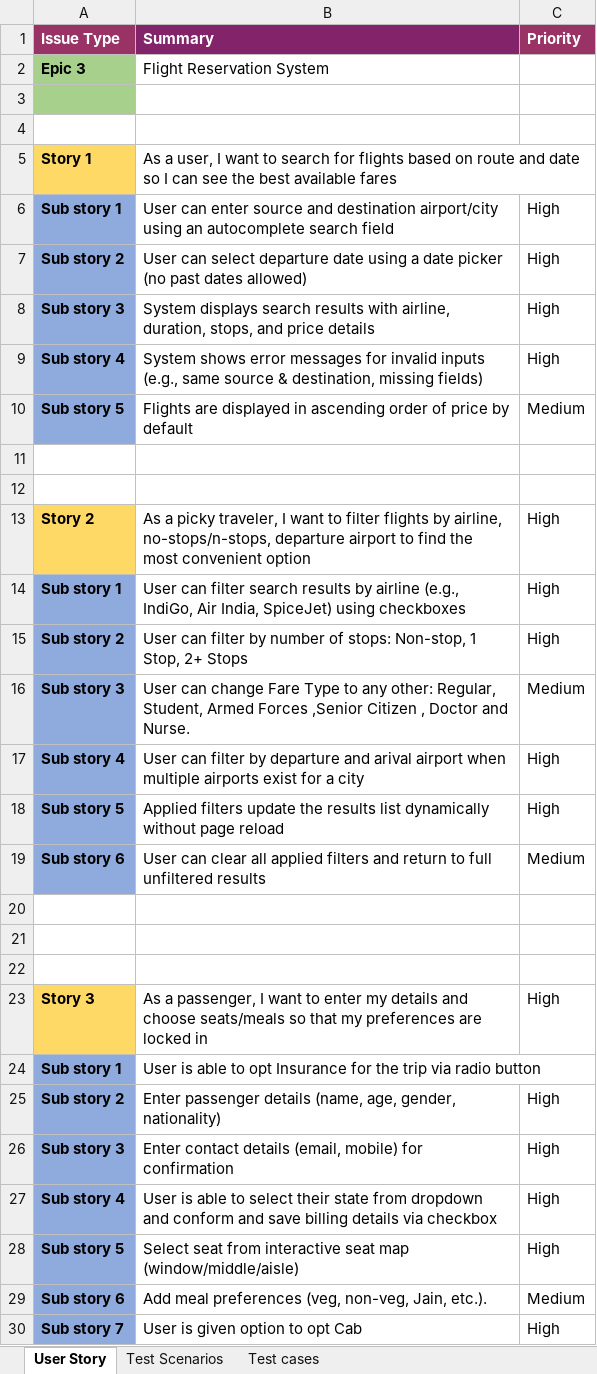
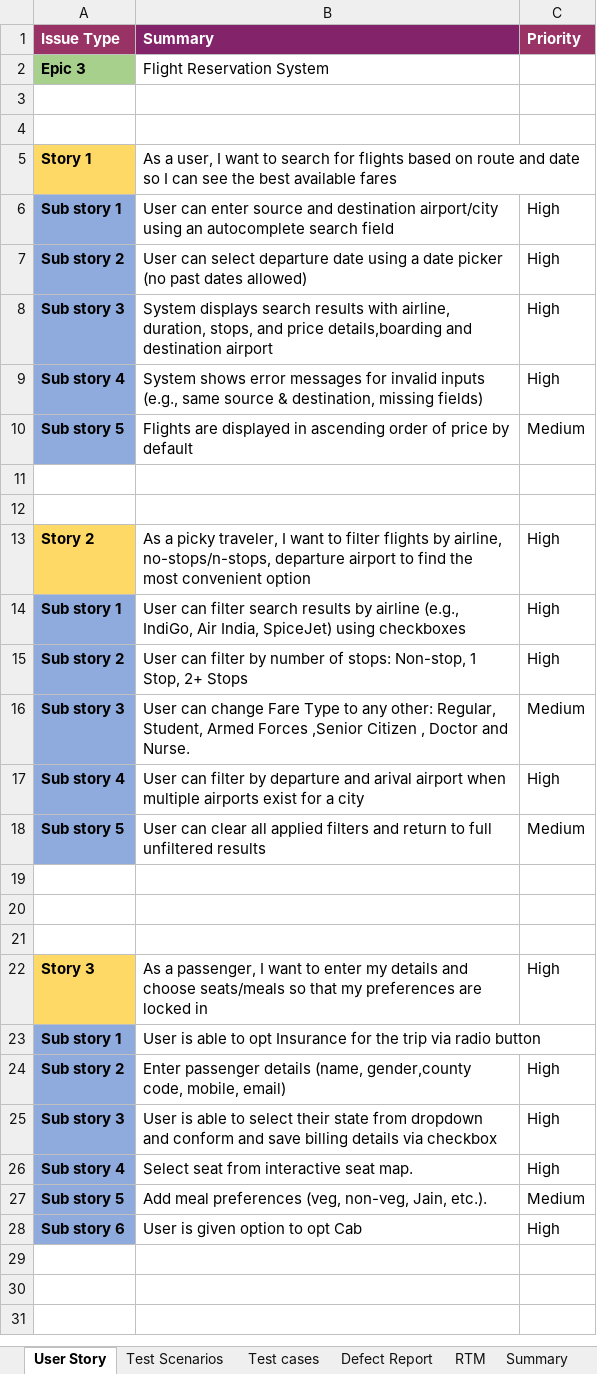
Before and after one commit to Reya58/MMT_Sprint, an Excel workbook: Day1/Shadab_Manual.xlsx, sheet User Story, drawn as a sheet; values as stored, in another font and other column widths than the file's, no borders; conditional formats not drawn; removed rows and columns are numbered as before the commit, all else as after; the diff names each change by its address in the sheet, - before the commit and + after, or states it on an @@ line.

Commit message:
Day2 work: Test Cases(completed) , Defect Report,RTM, Summary

```diff
--- a/Day1/Shadab_Manual.xlsx (sheet User Story)
+++ b/Day1/Shadab_Manual.xlsx (sheet User Story)
+sheet tab: Defect Report
+sheet tab: RTM
+sheet tab: Summary
-A3 fill: #A8D08D
+A3 fill: none
-B8 (Summary): …and price details
+B8 (Summary): …and price details,boarding and destination airport
-row 18: Sub story 5 | Applied filters update the results list dynamically without page reload | High
-A18 (Issue Type): Sub story 6
+A18 (Issue Type): Sub story 5
-B24 (Summary): …details (name, age, gender, nationality)
+B24 (Summary): …details (name, gender,county code, mobile, email)
-row 26: Sub story 3 | Enter contact details (email, mobile) for confirmation | High
-A25 (Issue Type): Sub story 4
+A25 (Issue Type): Sub story 3
-A26 (Issue Type): Sub story 5
+A26 (Issue Type): Sub story 4
-B26 (Summary): …interactive seat map (window/middle/aisle)
+B26 (Summary): …interactive seat map.
-A27 (Issue Type): Sub story 6
+A27 (Issue Type): Sub story 5
-A28 (Issue Type): Sub story 7
+A28 (Issue Type): Sub story 6
```
Also changed, not shown: sheet Test cases, sheet Test Scenarios.
